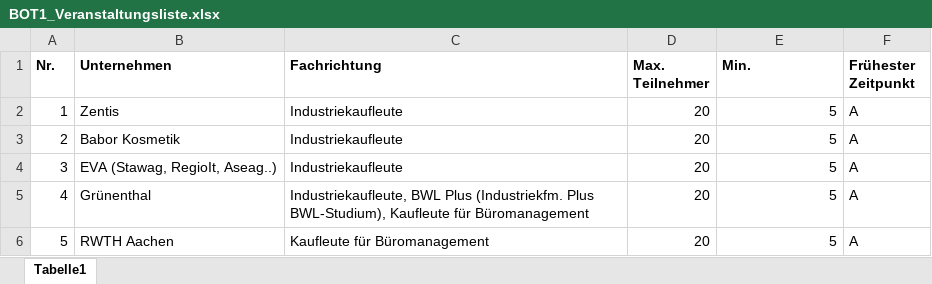
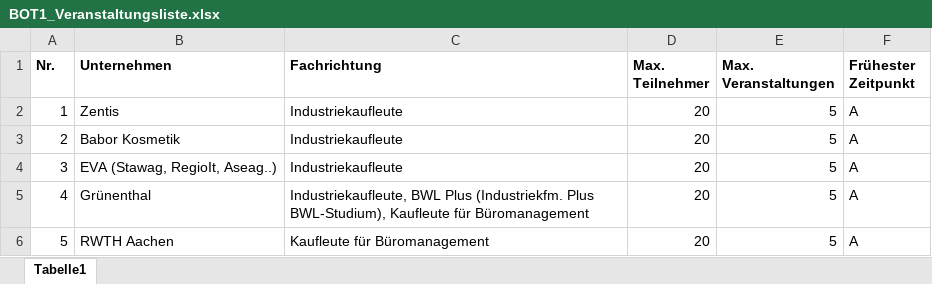
Before and after one commit to KillianFischer/Roommanagement, an Excel workbook: import/BOT1_Veranstaltungsliste.xlsx, sheet Tabelle1, drawn as a sheet; only a part is shown; values as stored, in another font and other column widths than the file's, no borders; the diff names each change by its address in the sheet, - before the commit and + after, or states it on an @@ line.

```diff
--- a/import/BOT1_Veranstaltungsliste.xlsx (sheet Tabelle1)
+++ b/import/BOT1_Veranstaltungsliste.xlsx (sheet Tabelle1)
-E1: Min.
+E1: Max. Veranstaltungen
```
Also changed, not shown: 8 other files.
